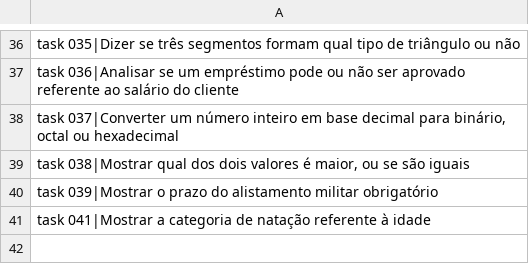
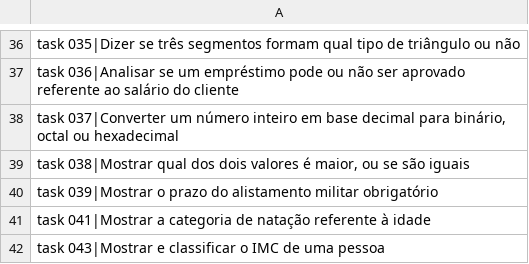
Before and after one commit to viniciomsilva/curso-video-python, a CSV file: data/.mini_apps.csv, drawn as a sheet; only a part is shown, gaps mark what is left out; the diff names each change by its address in the sheet, - before the commit and + after, or states it on an @@ line.

Commit message:
Do task043

```diff
--- a/data/.mini_apps.csv
+++ b/data/.mini_apps.csv
+row 42: task 043|Mostrar e classificar o IMC de uma pessoa
```
Also changed, not shown: 3 other files.
